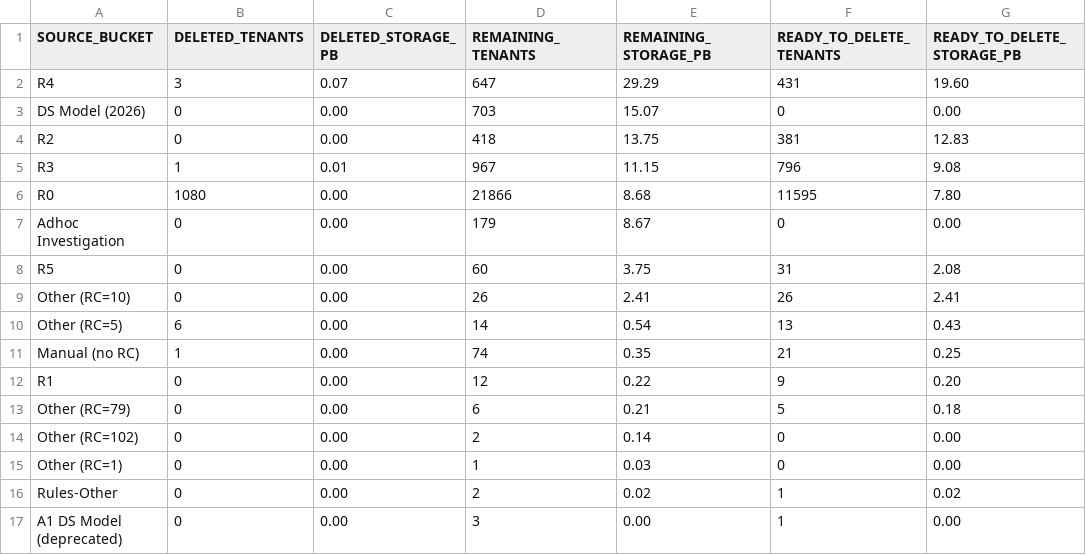
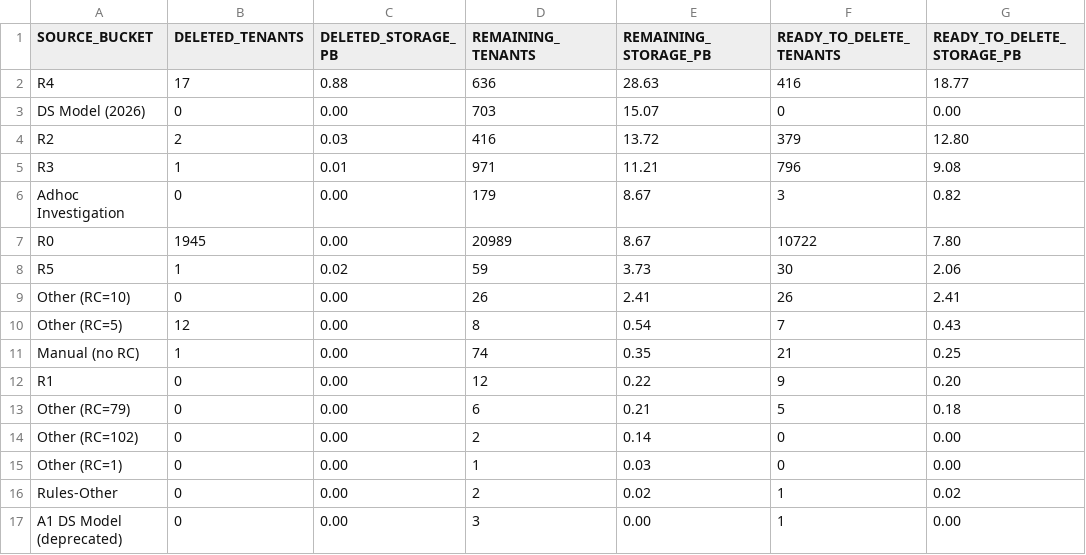
Before and after one commit to varunvaithy/fab-biweekly-dashboard, a CSV file: deletion-plan/Results for Dashboard/DD4.csv, drawn as a sheet.

```diff
--- a/deletion-plan/Results for Dashboard/DD4.csv
+++ b/deletion-plan/Results for Dashboard/DD4.csv
@@ -1,11 +1,11 @@
 SOURCE_BUCKET,DELETED_TENANTS,DELETED_STORAGE_PB,REMAINING_TENANTS,REMAINING_STORAGE_PB,READY_TO_DELETE_TENANTS,READY_TO_DELETE_STORAGE_PB
-R4,3,0.07,647,29.29,431,19.60
+R4,17,0.88,636,28.63,416,18.77
 DS Model (2026),0,0.00,703,15.07,0,0.00
-R2,0,0.00,418,13.75,381,12.83
-R3,1,0.01,967,11.15,796,9.08
-R0,1080,0.00,21866,8.68,11595,7.80
-Adhoc Investigation,0,0.00,179,8.67,0,0.00
-R5,0,0.00,60,3.75,31,2.08
+R2,2,0.03,416,13.72,379,12.80
+R3,1,0.01,971,11.21,796,9.08
+Adhoc Investigation,0,0.00,179,8.67,3,0.82
+R0,1945,0.00,20989,8.67,10722,7.80
+R5,1,0.02,59,3.73,30,2.06
 Other (RC=10),0,0.00,26,2.41,26,2.41
-Other (RC=5),6,0.00,14,0.54,13,0.43
+Other (RC=5),12,0.00,8,0.54,7,0.43
 Manual (no RC),1,0.00,74,0.35,21,0.25
```
Also changed, not shown: deletion-plan/Results for Dashboard/DD1.csv, deletion-plan/Results for Dashboard/DD2.csv, 10 other files.
